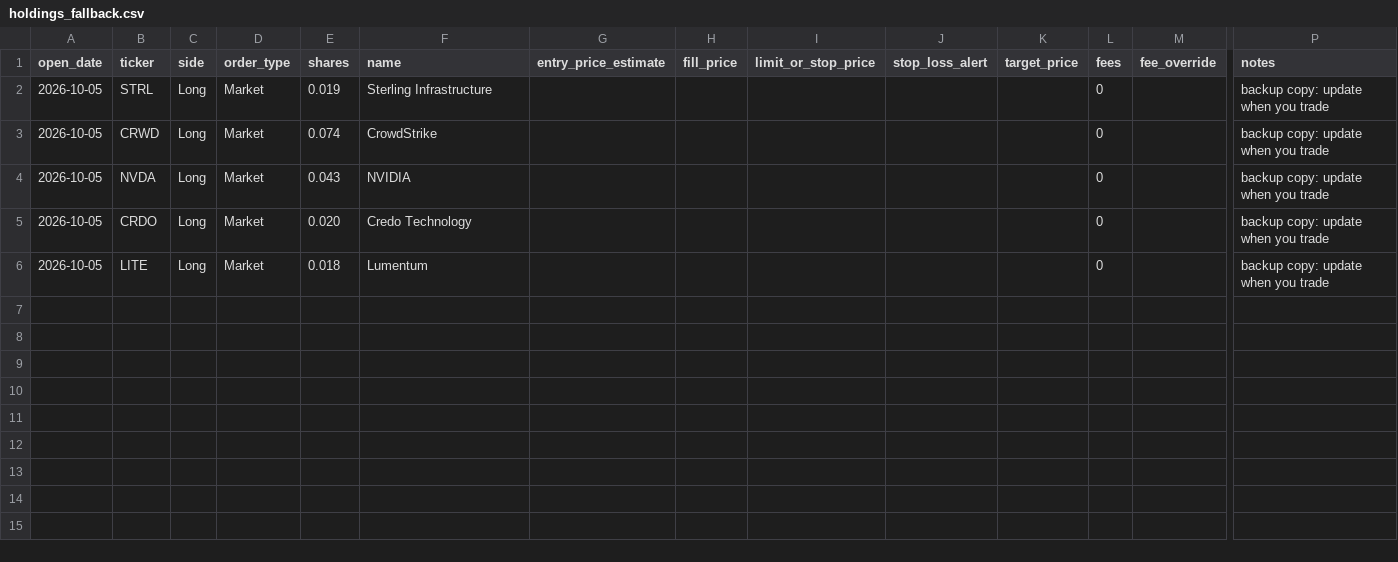
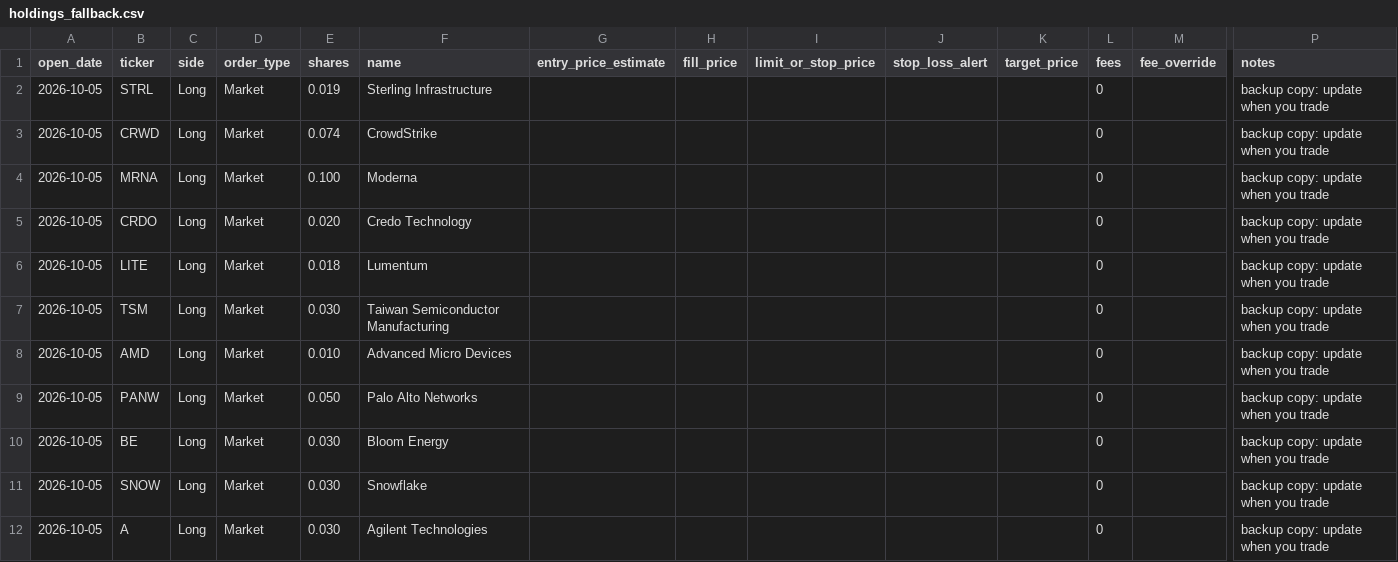
Before and after one commit to sdog121903/portfolio-intel, a CSV file: config/holdings_fallback.csv, drawn as a sheet; only a part is shown, gaps mark what is left out; rows hold the shown columns only; the diff names each change by its address in the sheet, - before the commit and + after, or states it on an @@ line.

```diff
--- a/config/holdings_fallback.csv
+++ b/config/holdings_fallback.csv
-B4 (ticker): NVDA
+B4 (ticker): MRNA
-E4 (shares): 0.043
+E4 (shares): 0.100
-F4 (name): NVIDIA
+F4 (name): Moderna
+row 7: 2026-10-05 | TSM | Long | Market | 0.030 | Taiwan Semiconductor Manufacturing |  |  |  |  |  | 0 |  | backup copy: update when you trade
+row 8: 2026-10-05 | AMD | Long | Market | 0.010 | Advanced Micro Devices |  |  |  |  |  | 0 |  | backup copy: update when you trade
+row 9: 2026-10-05 | PANW | Long | Market | 0.050 | Palo Alto Networks |  |  |  |  |  | 0 |  | backup copy: update when you trade
+row 10: 2026-10-05 | BE | Long | Market | 0.030 | Bloom Energy |  |  |  |  |  | 0 |  | backup copy: update when you trade
+row 11: 2026-10-05 | SNOW | Long | Market | 0.030 | Snowflake |  |  |  |  |  | 0 |  | backup copy: update when you trade
+row 12: 2026-10-05 | A | Long | Market | 0.030 | Agilent Technologies |  |  |  |  |  | 0 |  | backup copy: update when you trade
```
Also changed, not shown: 40 other files.
